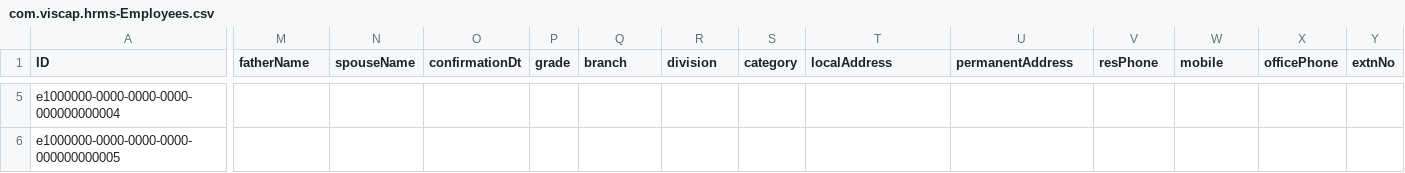
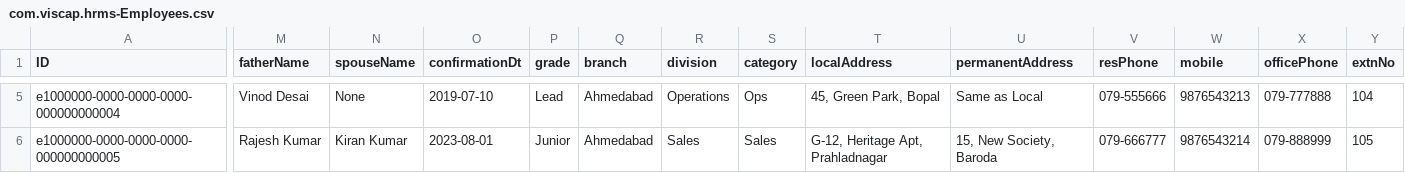
Before and after one commit to jay-vasoya/Viscap_Spine_HR, a CSV file: db/data/com.viscap.hrms-Employees.csv, drawn as a sheet; only a part is shown, gaps mark what is left out; the diff covers the shown part only; the diff names each change by its address in the sheet, - before the commit and + after, or states it on an @@ line.

```diff
--- a/db/data/com.viscap.hrms-Employees.csv
+++ b/db/data/com.viscap.hrms-Employees.csv
-M5 (fatherName): (empty)
+M5 (fatherName): Vinod Desai
-N5 (spouseName): (empty)
+N5 (spouseName): None
-O5 (confirmationDt): (empty)
+O5 (confirmationDt): 2019-07-10
-P5 (grade): (empty)
+P5 (grade): Lead
-Q5:Q6 (branch): (empty)
+Q5:Q6 (branch): Ahmedabad
-R5 (division): (empty)
+R5 (division): Operations
-S5 (category): (empty)
+S5 (category): Ops
-T5 (localAddress): (empty)
+T5 (localAddress): 45, Green Park, Bopal
-U5 (permanentAddress): (empty)
+U5 (permanentAddress): Same as Local
-V5 (resPhone): (empty)
+V5 (resPhone): 079-555666
-W5 (mobile): (empty)
+W5 (mobile): 9876543213
-X5 (officePhone): (empty)
+X5 (officePhone): 079-777888
-Y5 (extnNo): (empty)
+Y5 (extnNo): 104
-M6 (fatherName): (empty)
+M6 (fatherName): Rajesh Kumar
-N6 (spouseName): (empty)
+N6 (spouseName): Kiran Kumar
-O6 (confirmationDt): (empty)
+O6 (confirmationDt): 2023-08-01
-P6 (grade): (empty)
+P6 (grade): Junior
-R6 (division): (empty)
+R6 (division): Sales
-S6 (category): (empty)
+S6 (category): Sales
-T6 (localAddress): (empty)
+T6 (localAddress): G-12, Heritage Apt, Prahladnagar
-U6 (permanentAddress): (empty)
+U6 (permanentAddress): 15, New Society, Baroda
-V6 (resPhone): (empty)
+V6 (resPhone): 079-666777
-W6 (mobile): (empty)
+W6 (mobile): 9876543214
-X6 (officePhone): (empty)
+X6 (officePhone): 079-888999
-Y6 (extnNo): (empty)
+Y6 (extnNo): 105
```
Also changed, not shown: 50 edited cells elsewhere in this file, 6 other files.
